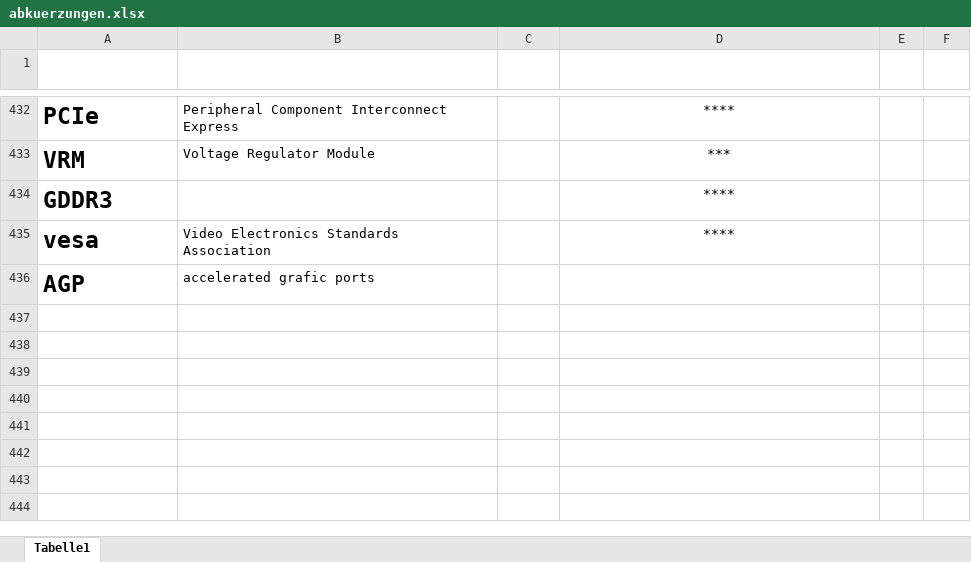
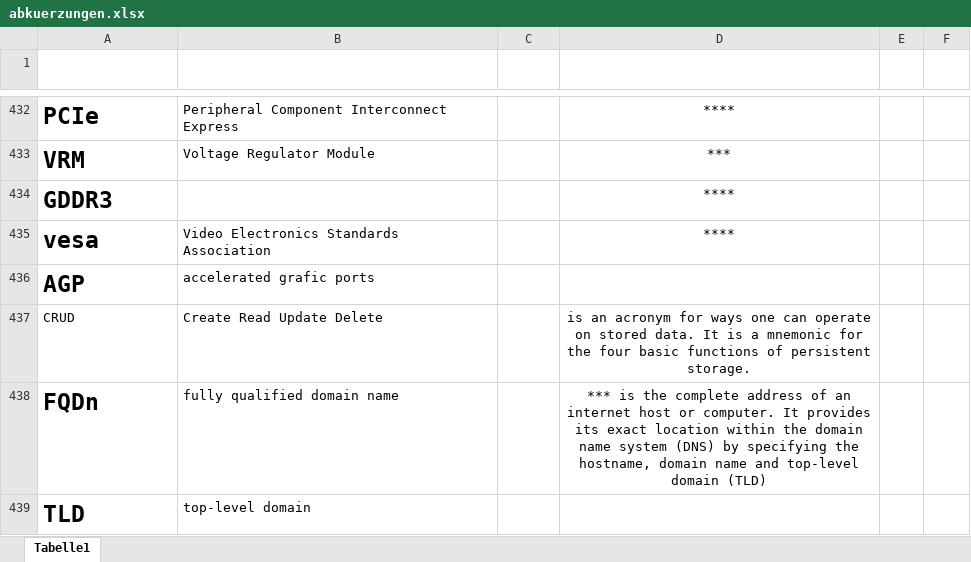
Before and after one commit to gregorio-pirolini/markdown, an Excel workbook: abkuerzungen.xlsx, sheet Tabelle1, drawn as a sheet; only a part is shown, gaps mark what is left out; values as stored, in another font and other column widths than the file's, no borders; table styles not drawn; the diff names each change by its address in the sheet, - before the commit and + after, or states it on an @@ line.

```diff
--- a/abkuerzungen.xlsx (sheet Tabelle1)
+++ b/abkuerzungen.xlsx (sheet Tabelle1)
+row 437: CRUD | Create Read Update Delete |  | is an acronym for ways one can operate on stored data. It is a mnemonic for the four basic functions of persistent storage.
+row 438: FQDn | fully qualified domain name |  | *** is the complete address of an internet host or computer. It provides its exact location within the domain name system (DNS) by specifying the hostname, domain name and top-level domain (TLD)
+row 439: TLD | top-level domain
```
Also changed, not shown: 1 other file.
